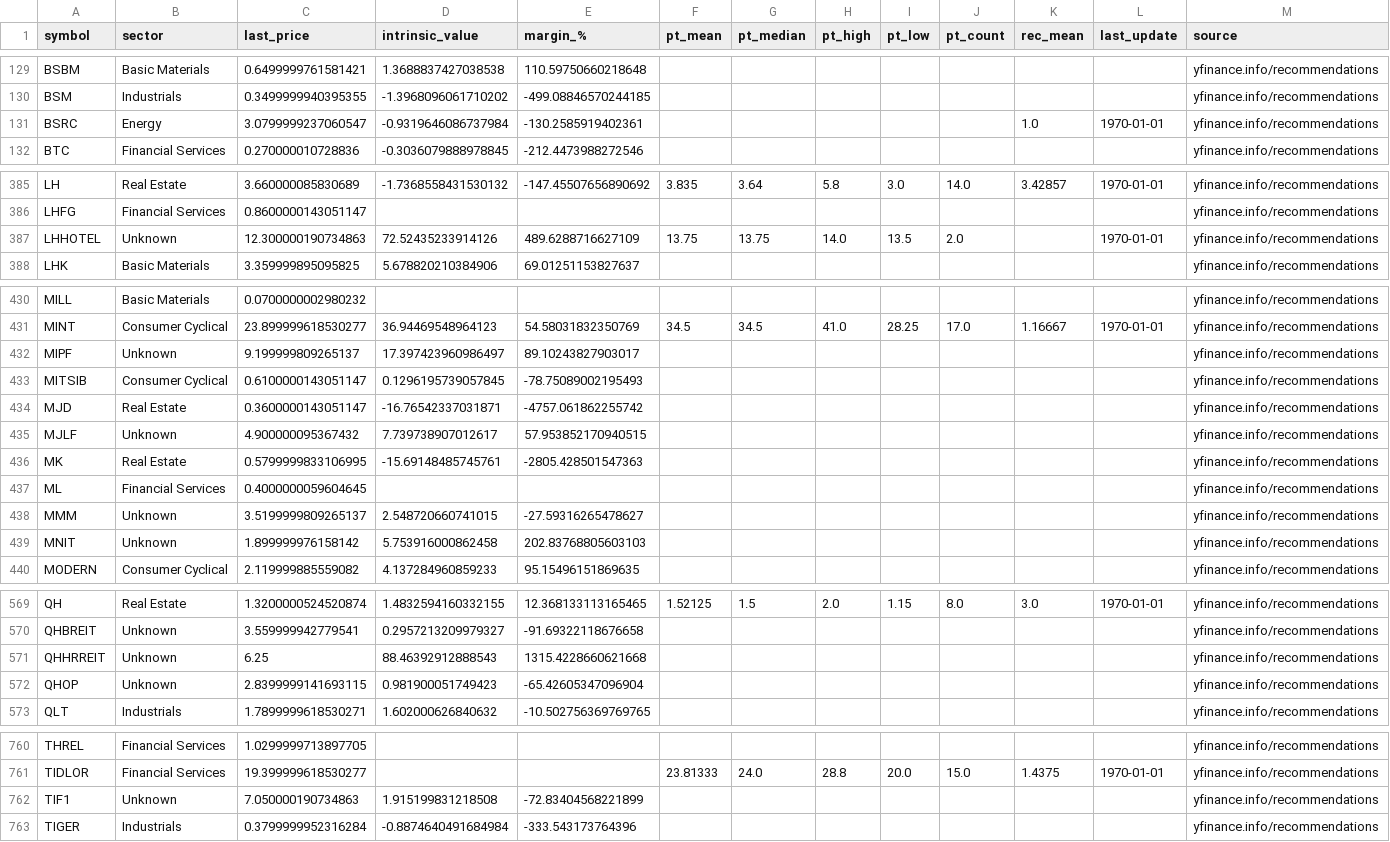
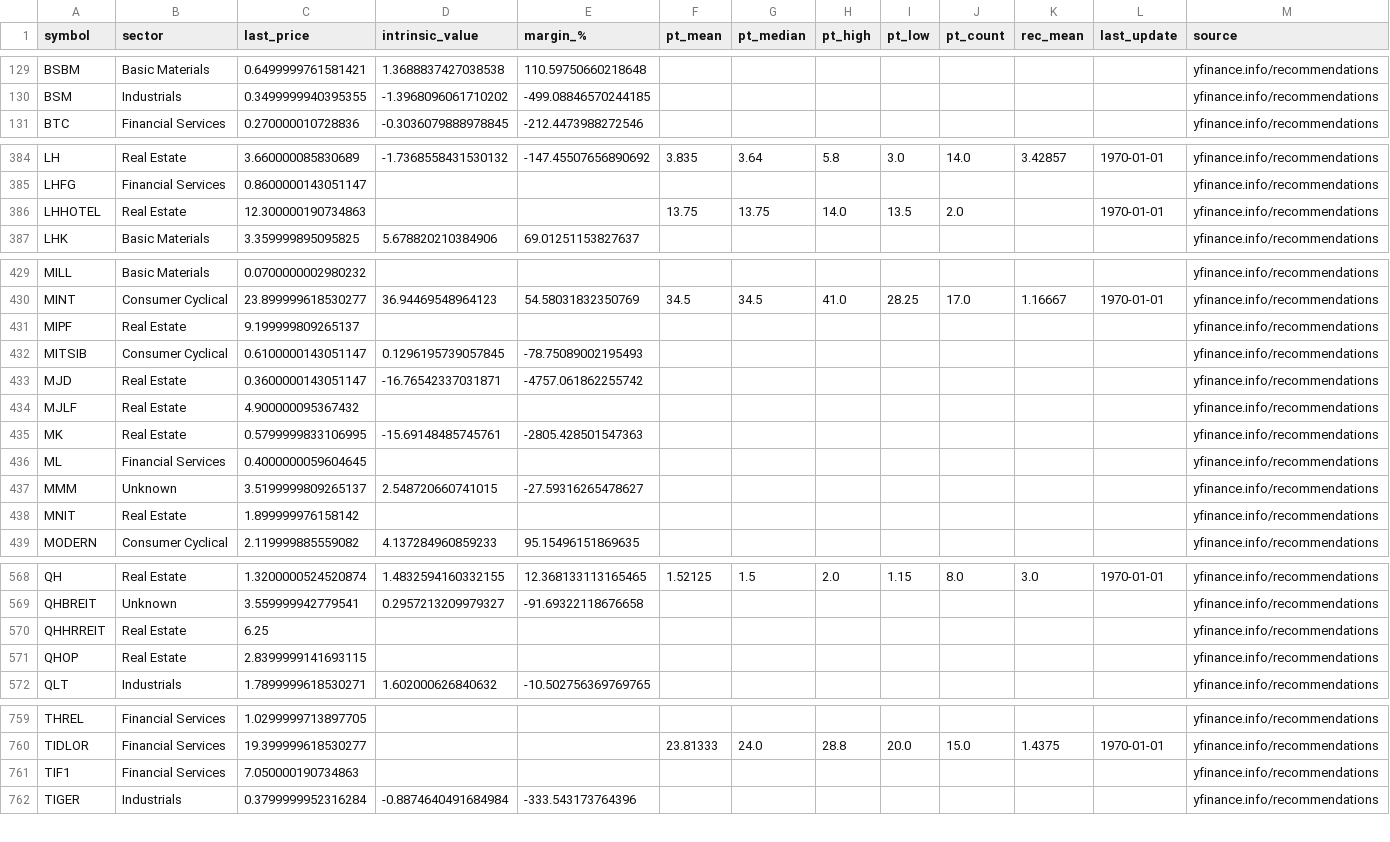
Before and after one commit to babeltechdev/thai-stock-data, a CSV file: intrinsic_values_TH_best.csv, drawn as a sheet; only a part is shown, gaps mark what is left out; the diff covers the shown part only.

Commit message:
data: auto-sync all CSVs (2025-12-13 17:00)

```diff
--- a/intrinsic_values_TH_best.csv
+++ b/intrinsic_values_TH_best.csv
@@ -130,3 +130,2 @@ BSBM,Basic Materials,0.6499999761581421,1.3688837427038538,110.59750660218648,,,
 BSM,Industrials,0.3499999940395355,-1.3968096061710202,-499.08846570244185,,,,,,,,yfinance.info/recommendations
-BSRC,Energy,3.0799999237060547,-0.9319646086737984,-130.2585919402361,,,,,,1.0,1970-01-01,yfinance.info/recommendations
 BTC,Financial Services,0.270000010728836,-0.3036079888978845,-212.4473988272546,,,,,,,,yfinance.info/recommendations
@@ -386,3 +385,3 @@ LH,Real Estate,3.660000085830689,-1.7368558431530132,-147.45507656890692,3.835,3
 LHFG,Financial Services,0.8600000143051147,,,,,,,,,,yfinance.info/recommendations
-LHHOTEL,Unknown,12.300000190734863,72.52435233914126,489.6288716627109,13.75,13.75,14.0,13.5,2.0,,1970-01-01,yfinance.info/recommendations
+LHHOTEL,Real Estate,12.300000190734863,,,13.75,13.75,14.0,13.5,2.0,,1970-01-01,yfinance.info/recommendations
 LHK,Basic Materials,3.359999895095825,5.678820210384906,69.01251153827637,,,,,,,,yfinance.info/recommendations
@@ -431,6 +430,6 @@ MILL,Basic Materials,0.0700000002980232,,,,,,,,,,yfinance.info/recommendations
 MINT,Consumer Cyclical,23.899999618530277,36.94469548964123,54.58031832350769,34.5,34.5,41.0,28.25,17.0,1.16667,1970-01-01,yfinance.info/recommendations
-MIPF,Unknown,9.199999809265137,17.397423960986497,89.10243827903017,,,,,,,,yfinance.info/recommendations
+MIPF,Real Estate,9.199999809265137,,,,,,,,,,yfinance.info/recommendations
 MITSIB,Consumer Cyclical,0.6100000143051147,0.1296195739057845,-78.75089002195493,,,,,,,,yfinance.info/recommendations
 MJD,Real Estate,0.3600000143051147,-16.76542337031871,-4757.061862255742,,,,,,,,yfinance.info/recommendations
-MJLF,Unknown,4.900000095367432,7.739738907012617,57.953852170940515,,,,,,,,yfinance.info/recommendations
+MJLF,Real Estate,4.900000095367432,,,,,,,,,,yfinance.info/recommendations
 MK,Real Estate,0.5799999833106995,-15.69148485745761,-2805.428501547363,,,,,,,,yfinance.info/recommendations
@@ -438,3 +437,3 @@ ML,Financial Services,0.4000000059604645,,,,,,,,,,yfinance.info/recommendations
 MMM,Unknown,3.5199999809265137,2.548720660741015,-27.59316265478627,,,,,,,,yfinance.info/recommendations
-MNIT,Unknown,1.899999976158142,5.753916000862458,202.83768805603103,,,,,,,,yfinance.info/recommendations
+MNIT,Real Estate,1.899999976158142,,,,,,,,,,yfinance.info/recommendations
 MODERN,Consumer Cyclical,2.119999885559082,4.137284960859233,95.15496151869635,,,,,,,,yfinance.info/recommendations
@@ -570,4 +569,4 @@ QH,Real Estate,1.3200000524520874,1.4832594160332155,12.368133113165465,1.52125,
 QHBREIT,Unknown,3.559999942779541,0.2957213209979327,-91.69322118676658,,,,,,,,yfinance.info/recommendations
-QHHRREIT,Unknown,6.25,88.46392912888543,1315.4228660621668,,,,,,,,yfinance.info/recommendations
-QHOP,Unknown,2.8399999141693115,0.981900051749423,-65.42605347096904,,,,,,,,yfinance.info/recommendations
+QHHRREIT,Real Estate,6.25,,,,,,,,,,yfinance.info/recommendations
+QHOP,Real Estate,2.8399999141693115,,,,,,,,,,yfinance.info/recommendations
 QLT,Industrials,1.7899999618530271,1.602000626840632,-10.502756369769765,,,,,,,,yfinance.info/recommendations
@@ -761,3 +760,3 @@ THREL,Financial Services,1.0299999713897705,,,,,,,,,,yfinance.info/recommendatio
 TIDLOR,Financial Services,19.399999618530277,,,23.81333,24.0,28.8,20.0,15.0,1.4375,1970-01-01,yfinance.info/recommendations
-TIF1,Unknown,7.050000190734863,1.915199831218508,-72.83404568221899,,,,,,,,yfinance.info/recommendations
+TIF1,Financial Services,7.050000190734863,,,,,,,,,,yfinance.info/recommendations
 TIGER,Industrials,0.3799999952316284,-0.8874640491684984,-333.543173764396,,,,,,,,yfinance.info/recommendations
```
Also changed, not shown: 18 edited cells elsewhere in this file, consensus_targets_US.csv, intrinsic_multi_eps_dcf_TH.csv, 18 other files.
